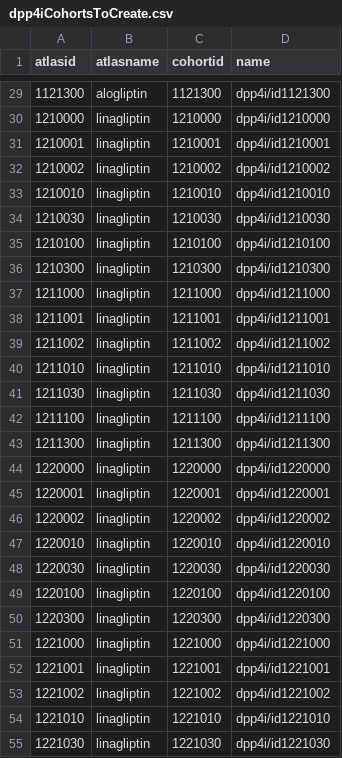
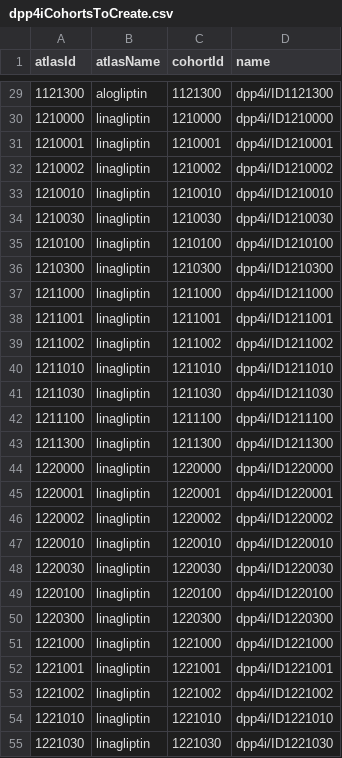
Before and after one commit to OdyOSG/Signals, a CSV file: inst/settings/dpp4iCohortsToCreate.csv, drawn as a sheet; only a part is shown, gaps mark what is left out; the diff covers the shown part only.

```diff
--- a/inst/settings/dpp4iCohortsToCreate.csv
+++ b/inst/settings/dpp4iCohortsToCreate.csv
@@ -1 +1 @@
-atlasid,atlasname,cohortid,name
+atlasId,atlasName,cohortId,name
@@ -29,27 +29,27 @@ atlasid,atlasname,cohortid,name
-1121300,alogliptin,1121300,dpp4i/id1121300
-1210000,linagliptin,1210000,dpp4i/id1210000
-1210001,linagliptin,1210001,dpp4i/id1210001
-1210002,linagliptin,1210002,dpp4i/id1210002
-1210010,linagliptin,1210010,dpp4i/id1210010
-1210030,linagliptin,1210030,dpp4i/id1210030
-1210100,linagliptin,1210100,dpp4i/id1210100
-1210300,linagliptin,1210300,dpp4i/id1210300
-1211000,linagliptin,1211000,dpp4i/id1211000
-1211001,linagliptin,1211001,dpp4i/id1211001
-1211002,linagliptin,1211002,dpp4i/id1211002
-1211010,linagliptin,1211010,dpp4i/id1211010
-1211030,linagliptin,1211030,dpp4i/id1211030
-1211100,linagliptin,1211100,dpp4i/id1211100
-1211300,linagliptin,1211300,dpp4i/id1211300
-1220000,linagliptin,1220000,dpp4i/id1220000
-1220001,linagliptin,1220001,dpp4i/id1220001
-1220002,linagliptin,1220002,dpp4i/id1220002
-1220010,linagliptin,1220010,dpp4i/id1220010
-1220030,linagliptin,1220030,dpp4i/id1220030
-1220100,linagliptin,1220100,dpp4i/id1220100
-1220300,linagliptin,1220300,dpp4i/id1220300
-1221000,linagliptin,1221000,dpp4i/id1221000
-1221001,linagliptin,1221001,dpp4i/id1221001
-1221002,linagliptin,1221002,dpp4i/id1221002
-1221010,linagliptin,1221010,dpp4i/id1221010
-1221030,linagliptin,1221030,dpp4i/id1221030
+1121300,alogliptin,1121300,dpp4i/ID1121300
+1210000,linagliptin,1210000,dpp4i/ID1210000
+1210001,linagliptin,1210001,dpp4i/ID1210001
+1210002,linagliptin,1210002,dpp4i/ID1210002
+1210010,linagliptin,1210010,dpp4i/ID1210010
+1210030,linagliptin,1210030,dpp4i/ID1210030
+1210100,linagliptin,1210100,dpp4i/ID1210100
+1210300,linagliptin,1210300,dpp4i/ID1210300
+1211000,linagliptin,1211000,dpp4i/ID1211000
+1211001,linagliptin,1211001,dpp4i/ID1211001
+1211002,linagliptin,1211002,dpp4i/ID1211002
+1211010,linagliptin,1211010,dpp4i/ID1211010
+1211030,linagliptin,1211030,dpp4i/ID1211030
+1211100,linagliptin,1211100,dpp4i/ID1211100
+1211300,linagliptin,1211300,dpp4i/ID1211300
+1220000,linagliptin,1220000,dpp4i/ID1220000
+1220001,linagliptin,1220001,dpp4i/ID1220001
+1220002,linagliptin,1220002,dpp4i/ID1220002
+1220010,linagliptin,1220010,dpp4i/ID1220010
+1220030,linagliptin,1220030,dpp4i/ID1220030
+1220100,linagliptin,1220100,dpp4i/ID1220100
+1220300,linagliptin,1220300,dpp4i/ID1220300
+1221000,linagliptin,1221000,dpp4i/ID1221000
+1221001,linagliptin,1221001,dpp4i/ID1221001
+1221002,linagliptin,1221002,dpp4i/ID1221002
+1221010,linagliptin,1221010,dpp4i/ID1221010
+1221030,linagliptin,1221030,dpp4i/ID1221030
```
Also changed, not shown: 113 edited cells elsewhere in this file, inst/settings/ExposuresOfInterest.csv, inst/settings/classCohortsToCreate.csv, 4 other files.
